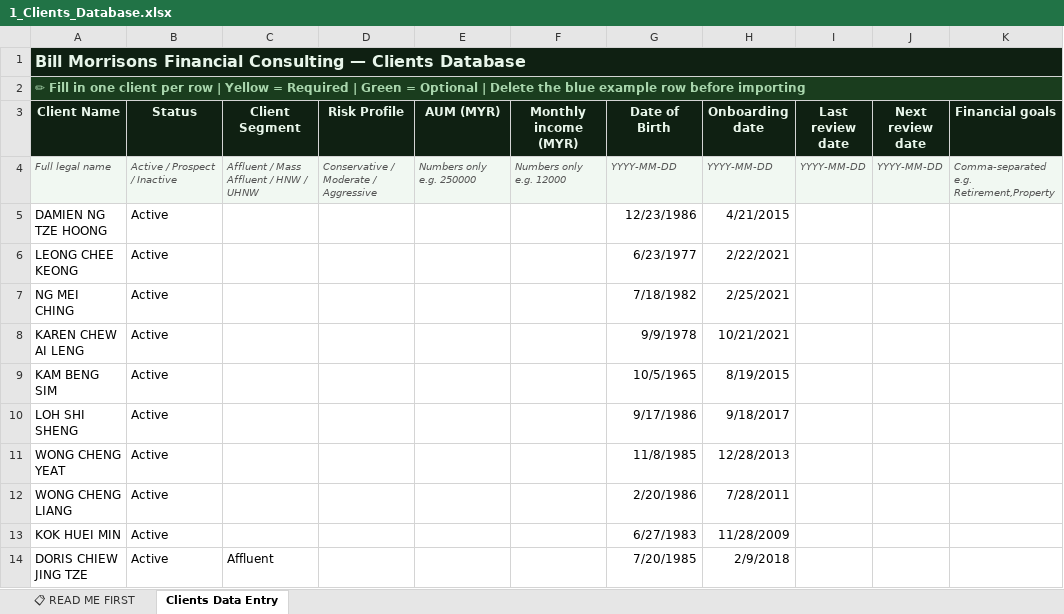
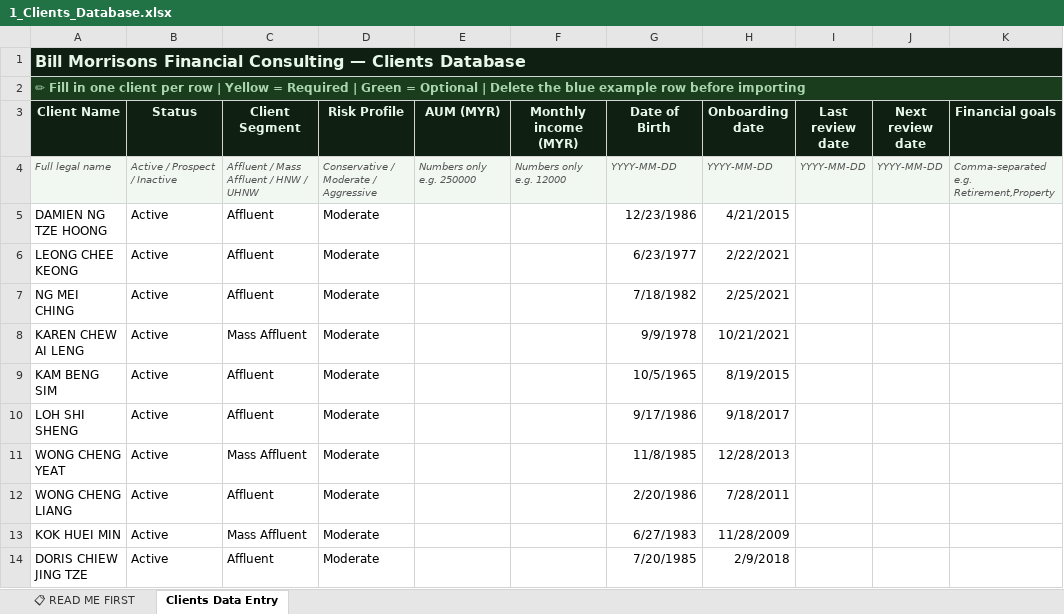
Before and after one commit to finvaio666/finvaio, an Excel workbook: notion-import-templates/1_Clients_Database.xlsx, sheet Clients Data Entry, drawn as a sheet; only a part is shown; values as stored, in another font and other column widths than the file's, no borders; the diff covers the shown part only; the diff names each change by its address in the sheet, - before the commit and + after, or states it on an @@ line.

```diff
--- a/notion-import-templates/1_Clients_Database.xlsx (sheet Clients Data Entry)
+++ b/notion-import-templates/1_Clients_Database.xlsx (sheet Clients Data Entry)
-C5:C7 (Client Segment): (empty)
+C5:C7 (Client Segment): Affluent
-D5:D14 (Risk Profile): (empty)
+D5:D14 (Risk Profile): Moderate
-C8 (Client Segment): (empty)
+C8 (Client Segment): Mass Affluent
-C9:C10 (Client Segment): (empty)
+C9:C10 (Client Segment): Affluent
-C11 (Client Segment): (empty)
+C11 (Client Segment): Mass Affluent
-C12 (Client Segment): (empty)
+C12 (Client Segment): Affluent
-C13 (Client Segment): (empty)
+C13 (Client Segment): Mass Affluent
```
Also changed, not shown: 1 added row and 7 edited cells elsewhere in this sheet, 2 other files.
